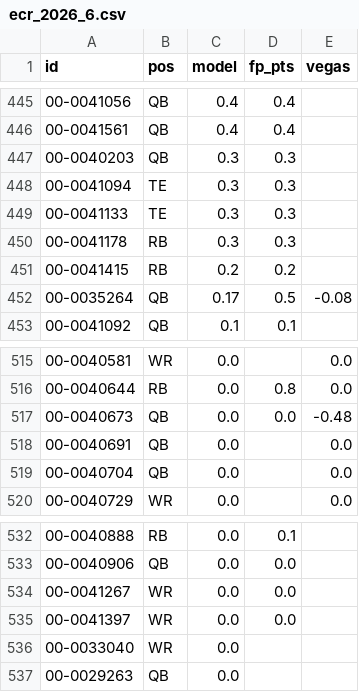
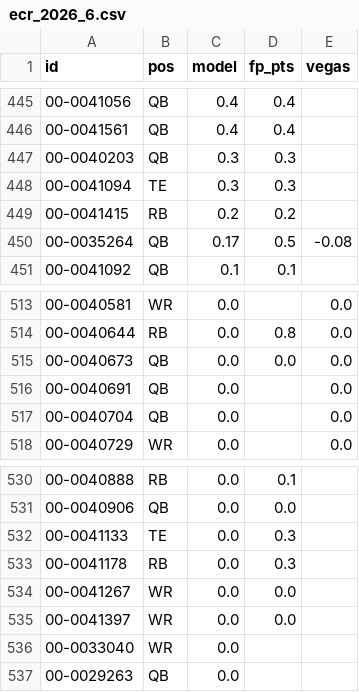
Before and after one commit to brockwilson132/startsit, a CSV file: history/ecr_2026_6.csv, drawn as a sheet; only a part is shown, gaps mark what is left out; removed rows and columns are numbered as before the commit, all else as after; the diff names each change by its address in the sheet, - before the commit and + after, or states it on an @@ line.

```diff
--- a/history/ecr_2026_6.csv
+++ b/history/ecr_2026_6.csv
-row 449: 00-0041133 | TE | 0.3 | 0.3
-row 450: 00-0041178 | RB | 0.3 | 0.3
-E515 (vegas): -0.48
+E515 (vegas): 0.0
+row 532: 00-0041133 | TE | 0.0 | 0.3
+row 533: 00-0041178 | RB | 0.0 | 0.3
```
Also changed, not shown: history/ownership.csv.
